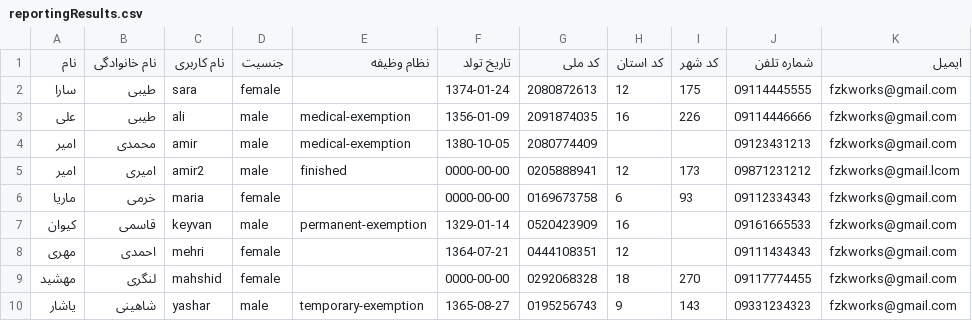
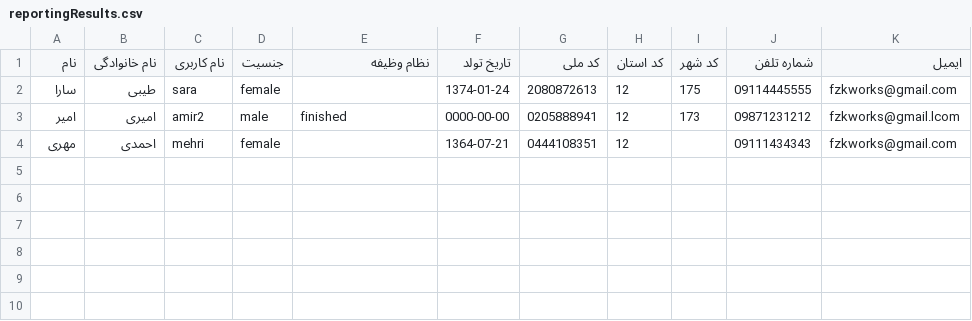
Before and after one commit to fateme-zka/blog-website, a CSV file: csvfile/reportingResults.csv, drawn as a sheet.

```diff
--- a/csvfile/reportingResults.csv
+++ b/csvfile/reportingResults.csv
@@ -2,9 +2,3 @@
 سارا,طیبی,sara,female,,1374-01-24,2080872613,12,175,09114445555,fzkworks@gmail.com
-علی,طیبی,ali,male,medical-exemption,1356-01-09,2091874035,16,226,09114446666,fzkworks@gmail.com
-امیر,محمدی,amir,male,medical-exemption,1380-10-05,2080774409,,,09123431213,fzkworks@gmail.com
 امیر,امیری,amir2,male,finished,0000-00-00,0205888941,12,173,09871231212,fzkworks@gmail.lcom
-ماریا,خرمی,maria,female,,0000-00-00,0169673758,6,93,09112334343,fzkworks@gmail.com
-کیوان,قاسمی,keyvan,male,permanent-exemption,1329-01-14,0520423909,16,,09161665533,fzkworks@gmail.com
 مهری,احمدی,mehri,female,,1364-07-21,0444108351,12,,09111434343,fzkworks@gmail.com
-مهشید,لنگری,mahshid,female,,0000-00-00,0292068328,18,270,09117774455,fzkworks@gmail.com
-یاشار,شاهینی,yashar,male,temporary-exemption,1365-08-27,0195256743,9,143,09331234323,fzkworks@gmail.com
```
Also changed, not shown: 1 other file.
